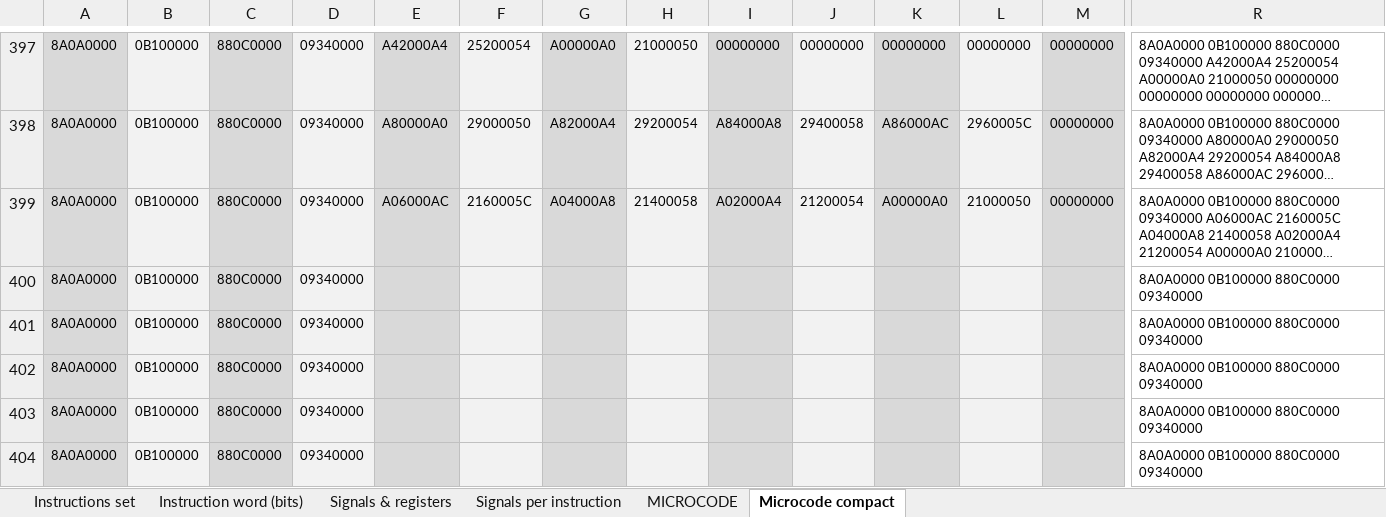
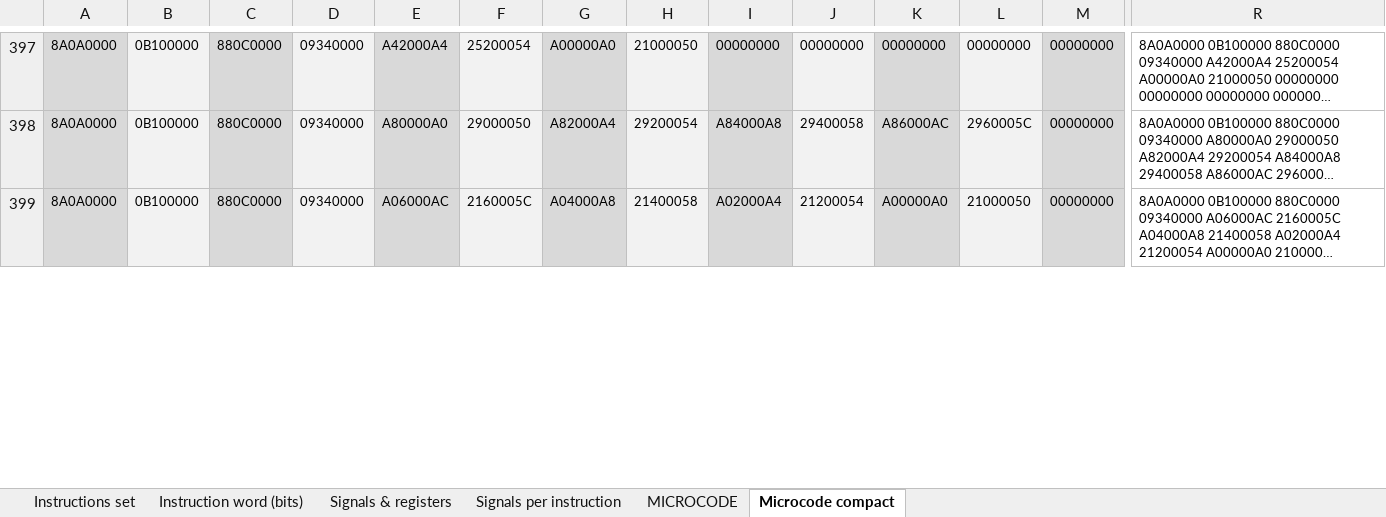
Before and after one commit to edopast/HITCH8, an Excel workbook: Instruction set.xlsx, sheet Microcode compact, drawn as a sheet; only a part is shown, gaps mark what is left out; long unchanged cells end in …; values as stored, in another font and other column widths than the file's, no borders; removed rows and columns are numbered as before the commit, all else as after; rows hold the shown columns only; the diff covers the shown part only; the diff names each change by its address in the sheet, - before the commit and + after, or states it on an @@ line.

```diff
--- a/Instruction set.xlsx (sheet Microcode compact)
+++ b/Instruction set.xlsx (sheet Microcode compact)
-row 400: 8A0A0000 | 0B100000 | 880C0000 | 09340000 |  |  |  |  |  |  |  |  |  | 8A0A0000 0B100000 880C0000 09340000
-row 401: 8A0A0000 | 0B100000 | 880C0000 | 09340000 |  |  |  |  |  |  |  |  |  | 8A0A0000 0B100000 880C0000 09340000
-row 402: 8A0A0000 | 0B100000 | 880C0000 | 09340000 |  |  |  |  |  |  |  |  |  | 8A0A0000 0B100000 880C0000 09340000
-row 403: 8A0A0000 | 0B100000 | 880C0000 | 09340000 |  |  |  |  |  |  |  |  |  | 8A0A0000 0B100000 880C0000 09340000
-row 404: 8A0A0000 | 0B100000 | 880C0000 | 09340000 |  |  |  |  |  |  |  |  |  | 8A0A0000 0B100000 880C0000 09340000
```
Also changed, not shown: 35 added rows and 30 removed rows elsewhere in this sheet, sheet MICROCODE, sheet Signals per instruction, 8 other files.
